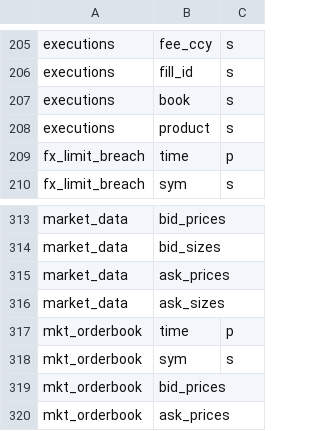
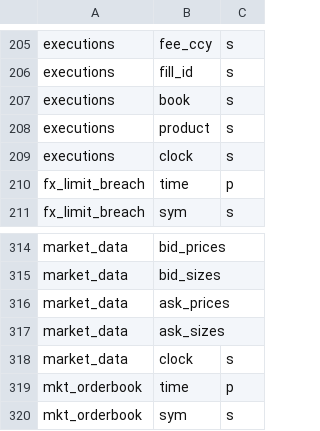
Before and after one commit to kwojdalski/uqf, a CSV file: docs/reference/surfaces/current/table_columns.csv, drawn as a sheet; only a part is shown, gaps mark what is left out; the shorter side is filled out with more unchanged rows.

```diff
--- a/docs/reference/surfaces/current/table_columns.csv
+++ b/docs/reference/surfaces/current/table_columns.csv
@@ -208,2 +208,3 @@
 "executions","product","s"
+"executions","clock","s"
 "fx_limit_breach","time","p"
@@ -316,2 +317,3 @@
 "market_data","ask_sizes"," "
+"market_data","clock","s"
 "mkt_orderbook","time","p"
```
Also changed, not shown: docs/reference/surfaces/current/functions.csv, 21 other files.
